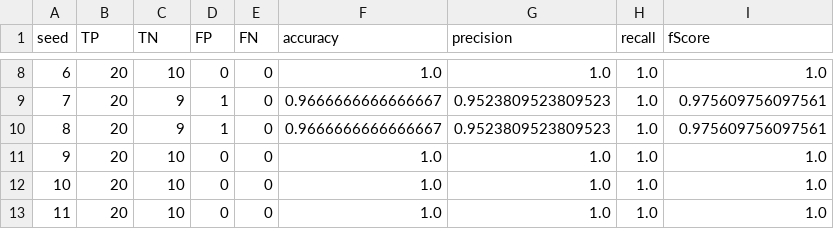
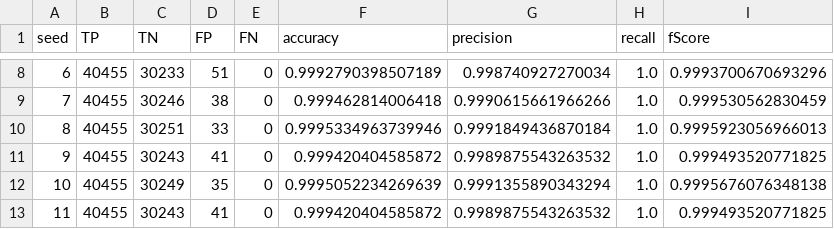
Before and after one commit to DiogoPinto13/RP, a CSV file: outputs/classifiers/svmClassifier/hyperparamGridSearch/combination1/combinationResults.csv, drawn as a sheet; only a part is shown, gaps mark what is left out; the diff covers the shown part only.

```diff
--- a/outputs/classifiers/svmClassifier/hyperparamGridSearch/combination1/combinationResults.csv
+++ b/outputs/classifiers/svmClassifier/hyperparamGridSearch/combination1/combinationResults.csv
@@ -8,6 +8,6 @@ seed,TP,TN,FP,FN,accuracy,precision,recall,fScore
-6,20,10,0,0,1.0,1.0,1.0,1.0
-7,20,9,1,0,0.9666666666666667,0.9523809523809523,1.0,0.975609756097561
-8,20,9,1,0,0.9666666666666667,0.9523809523809523,1.0,0.975609756097561
-9,20,10,0,0,1.0,1.0,1.0,1.0
-10,20,10,0,0,1.0,1.0,1.0,1.0
-11,20,10,0,0,1.0,1.0,1.0,1.0
+6,40455,30233,51,0,0.9992790398507189,0.998740927270034,1.0,0.9993700670693296
+7,40455,30246,38,0,0.999462814006418,0.9990615661966266,1.0,0.999530562830459
+8,40455,30251,33,0,0.9995334963739946,0.9991849436870184,1.0,0.9995923056966013
+9,40455,30243,41,0,0.999420404585872,0.9989875543263532,1.0,0.999493520771825
+10,40455,30249,35,0,0.9995052234269639,0.9991355890343294,1.0,0.9995676076348138
+11,40455,30243,41,0,0.999420404585872,0.9989875543263532,1.0,0.999493520771825
```
Also changed, not shown: 144 edited cells elsewhere in this file, 9 other files.
